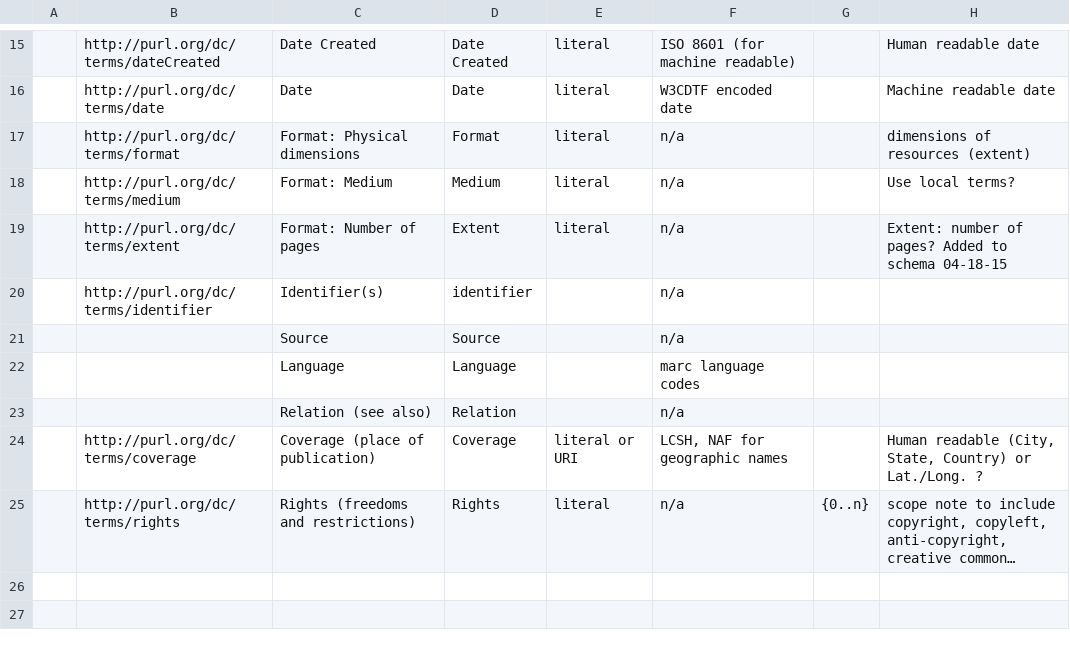
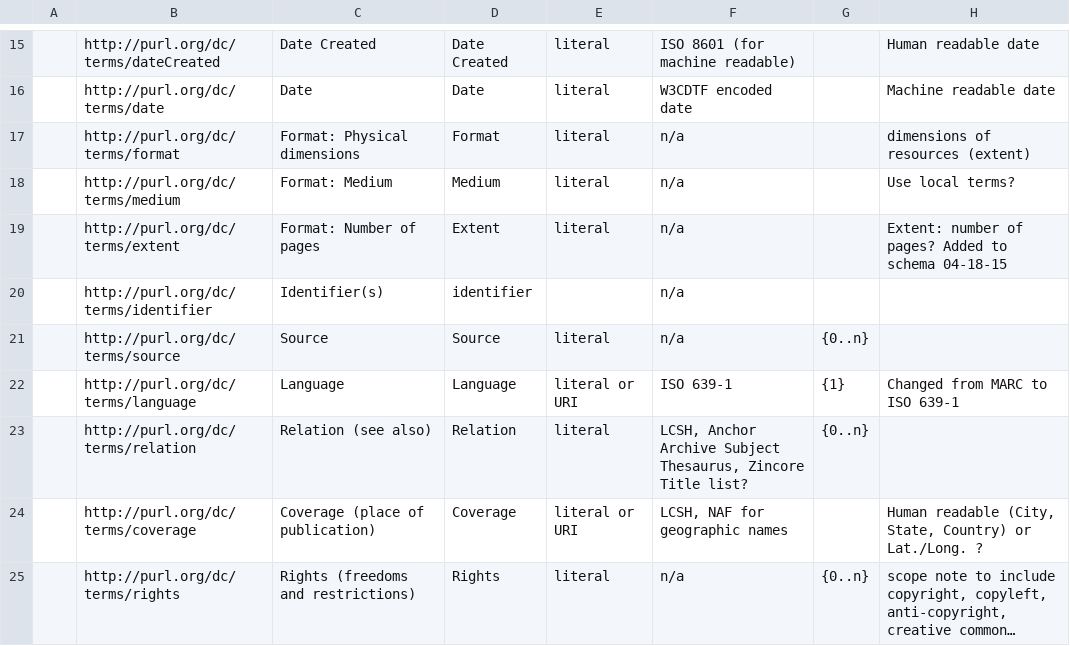
Before and after one commit to MiloQZAP/xZINECOREx, a CSV file: MAP/MAP_1.csv, drawn as a sheet; only a part is shown, gaps mark what is left out; long unchanged cells end in …; removed rows and columns are numbered as before the commit, all else as after; the diff names each change by its address in the sheet, - before the commit and + after, or states it on an @@ line.

```diff
--- a/MAP/MAP_1.csv
+++ b/MAP/MAP_1.csv
-B21: (empty)
+B21: http://purl.org/dc/terms/source
-E21: (empty)
+E21: literal
-G21: (empty)
+G21: {0..n}
-row 22:  |  | Language | Language |  | marc language codes
-row 23:  |  | Relation (see also) | Relation |  | n/a
+row 22:  | http://purl.org/dc/terms/language | Language | Language | literal or URI | ISO 639-1 | {1} | Changed from MARC to ISO 639-1
+row 23:  | http://purl.org/dc/terms/relation | Relation (see also) | Relation | literal | LCSH, Anchor Archive Subject Thesaurus, Zincore Title list? | {0..n}
```
Also changed, not shown: 1 other file.
